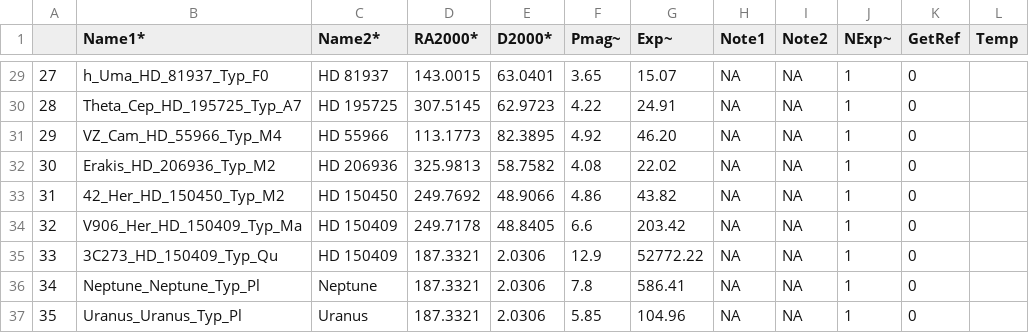
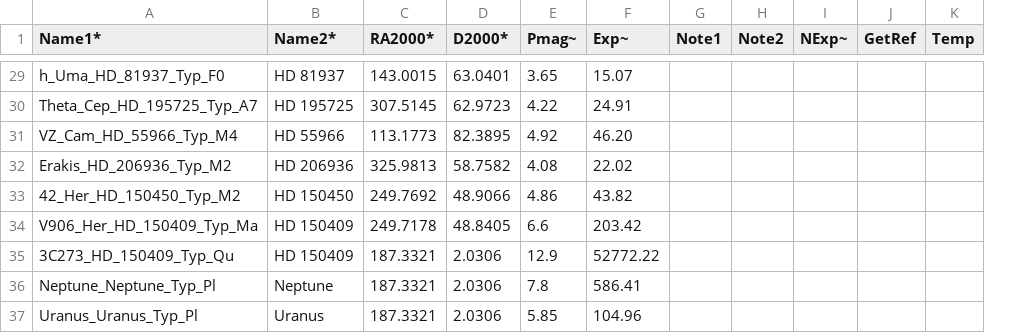
Before and after one commit to drunarayan/barospection, a CSV file: notebooks/celestial_coordinates_for_spectroscopy_class_081525.csv, drawn as a sheet; only a part is shown, gaps mark what is left out; removed rows and columns are numbered as before the commit, all else as after; the diff covers the shown part only; the diff names each change by its address in the sheet, - before the commit and + after, or states it on an @@ line.

```diff
--- a/notebooks/celestial_coordinates_for_spectroscopy_class_081525.csv
+++ b/notebooks/celestial_coordinates_for_spectroscopy_class_081525.csv
-column A, rows 29-37: 27 | 28 | 29 | 30 | 31 | 32 | 33 | 34 | 35
-G29:G37 (Note1): NA
+G29:G37 (Note1): (empty)
-H29:H37 (Note2): NA
+H29:H37 (Note2): (empty)
-I29:I37 (NExp~): 1
+I29:I37 (NExp~): (empty)
-J29:J37 (GetRef): 0
+J29:J37 (GetRef): (empty)
```
Also changed, not shown: 108 edited cells elsewhere in this file.
